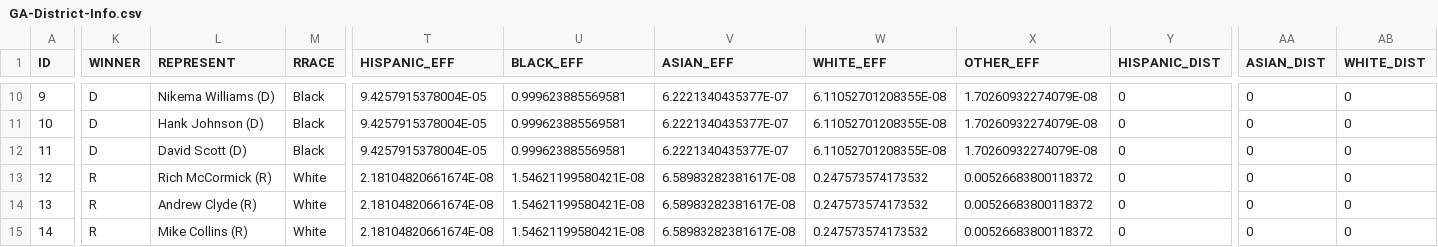
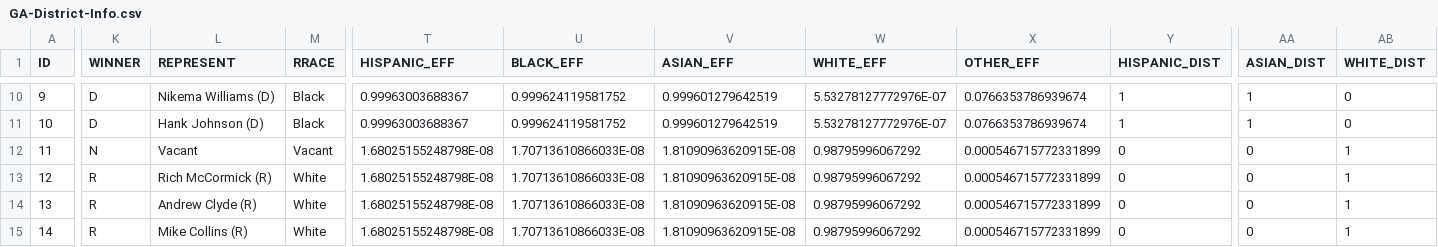
Before and after one commit to Maven7098/cse416, a CSV file: pyei_trial/GA-District-Info.csv, drawn as a sheet; only a part is shown, gaps mark what is left out; the diff covers the shown part only; the diff names each change by its address in the sheet, - before the commit and + after, or states it on an @@ line.

```diff
--- a/pyei_trial/GA-District-Info.csv
+++ b/pyei_trial/GA-District-Info.csv
-T10:T11 (HISPANIC_EFF): 9.4257915378004E-05
+T10:T11 (HISPANIC_EFF): 0.99963003688367
-U10:U11 (BLACK_EFF): 0.999623885569581
+U10:U11 (BLACK_EFF): 0.999624119581752
-V10:V11 (ASIAN_EFF): 6.2221340435377E-07
+V10:V11 (ASIAN_EFF): 0.999601279642519
-W10:W11 (WHITE_EFF): 6.11052701208355E-08
+W10:W11 (WHITE_EFF): 5.53278127772976E-07
-X10:X11 (OTHER_EFF): 1.70260932274079E-08
+X10:X11 (OTHER_EFF): 0.0766353786939674
-Y10:Y11 (HISPANIC_DIST): 0
+Y10:Y11 (HISPANIC_DIST): 1
-AA10:AA11 (ASIAN_DIST): 0
+AA10:AA11 (ASIAN_DIST): 1
-K12 (WINNER): D
+K12 (WINNER): N
-L12 (REPRESENT): David Scott (D)
+L12 (REPRESENT): Vacant
-M12 (RRACE): Black
+M12 (RRACE): Vacant
-T12 (HISPANIC_EFF): 9.4257915378004E-05
+T12 (HISPANIC_EFF): 1.68025155248798E-08
-U12 (BLACK_EFF): 0.999623885569581
+U12 (BLACK_EFF): 1.70713610866033E-08
-V12 (ASIAN_EFF): 6.2221340435377E-07
+V12 (ASIAN_EFF): 1.81090963620915E-08
-W12 (WHITE_EFF): 6.11052701208355E-08
+W12 (WHITE_EFF): 0.98795996067292
-X12 (OTHER_EFF): 1.70260932274079E-08
+X12 (OTHER_EFF): 0.000546715772331899
-AB12:AB15 (WHITE_DIST): 0
+AB12:AB15 (WHITE_DIST): 1
-T13:T15 (HISPANIC_EFF): 2.18104820661674E-08
+T13:T15 (HISPANIC_EFF): 1.68025155248798E-08
-U13:U15 (BLACK_EFF): 1.54621199580421E-08
+U13:U15 (BLACK_EFF): 1.70713610866033E-08
-V13:V15 (ASIAN_EFF): 6.58983282381617E-08
+V13:V15 (ASIAN_EFF): 1.81090963620915E-08
-W13:W15 (WHITE_EFF): 0.247573574173532
+W13:W15 (WHITE_EFF): 0.98795996067292
-X13:X15 (OTHER_EFF): 0.00526683800118372
+X13:X15 (OTHER_EFF): 0.000546715772331899
```
Also changed, not shown: 52 edited cells elsewhere in this file, pyei_trial/IA-District-Info.csv, 8 other files.
